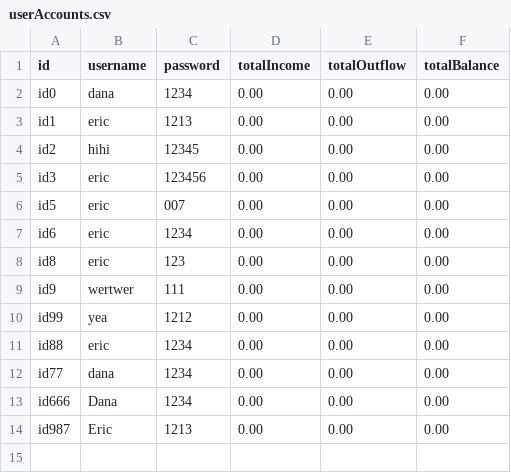
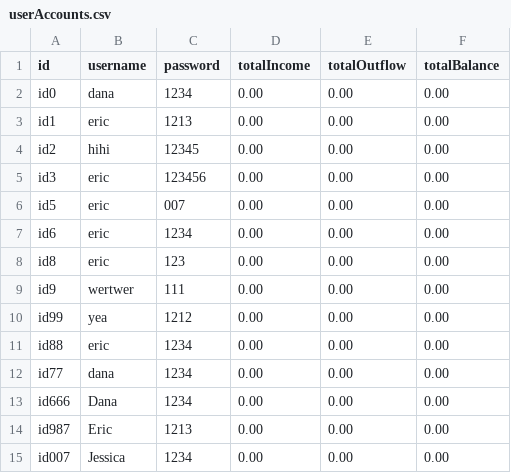
Before and after one commit to chenj926/CSC207_Accounting_System, a CSV file: src/main/data/userAccounts.csv, drawn as a sheet; the diff names each change by its address in the sheet, - before the commit and + after, or states it on an @@ line.

```diff
--- a/src/main/data/userAccounts.csv
+++ b/src/main/data/userAccounts.csv
+row 15: id007 | Jessica | 1234 | 0.00 | 0.00 | 0.00
```
Also changed, not shown: src/main/data/userAccountTransactions.csv, 1 other file.
